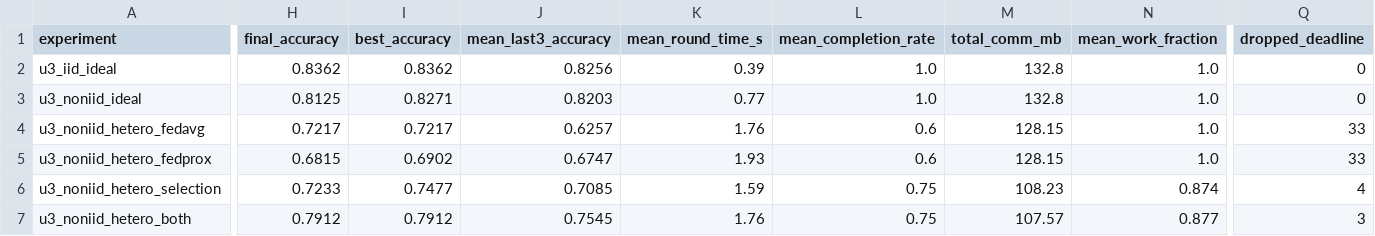
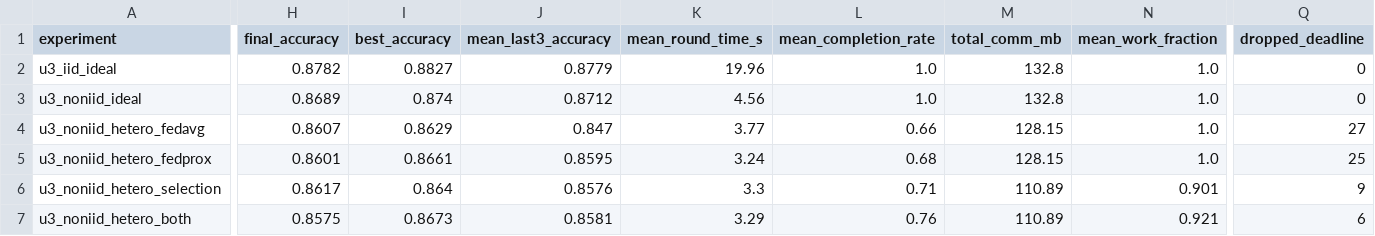
Before and after one commit to winter12-2/distributed-edge-ai-optimization, a CSV file: cifar10/results/federated_update3_summary.csv, drawn as a sheet; only a part is shown, gaps mark what is left out; the diff covers the shown part only; the diff names each change by its address in the sheet, - before the commit and + after, or states it on an @@ line.

Commit message:
Fix federated fine-tuning (lr 0.003, rescaled tiers) and rerun Update 2 and 3 from tuned checkpoint

```diff
--- a/cifar10/results/federated_update3_summary.csv
+++ b/cifar10/results/federated_update3_summary.csv
-H2 (final_accuracy): 0.8362
+H2 (final_accuracy): 0.8782
-I2 (best_accuracy): 0.8362
+I2 (best_accuracy): 0.8827
-J2 (mean_last3_accuracy): 0.8256
+J2 (mean_last3_accuracy): 0.8779
-K2 (mean_round_time_s): 0.39
+K2 (mean_round_time_s): 19.96
-H3 (final_accuracy): 0.8125
+H3 (final_accuracy): 0.8689
-I3 (best_accuracy): 0.8271
+I3 (best_accuracy): 0.874
-J3 (mean_last3_accuracy): 0.8203
+J3 (mean_last3_accuracy): 0.8712
-K3 (mean_round_time_s): 0.77
+K3 (mean_round_time_s): 4.56
-H4 (final_accuracy): 0.7217
+H4 (final_accuracy): 0.8607
-I4 (best_accuracy): 0.7217
+I4 (best_accuracy): 0.8629
-J4 (mean_last3_accuracy): 0.6257
+J4 (mean_last3_accuracy): 0.847
-K4 (mean_round_time_s): 1.76
+K4 (mean_round_time_s): 3.77
-L4 (mean_completion_rate): 0.6
+L4 (mean_completion_rate): 0.66
-Q4 (dropped_deadline): 33
+Q4 (dropped_deadline): 27
-H5 (final_accuracy): 0.6815
+H5 (final_accuracy): 0.8601
-I5 (best_accuracy): 0.6902
+I5 (best_accuracy): 0.8661
-J5 (mean_last3_accuracy): 0.6747
+J5 (mean_last3_accuracy): 0.8595
-K5 (mean_round_time_s): 1.93
+K5 (mean_round_time_s): 3.24
-L5 (mean_completion_rate): 0.6
+L5 (mean_completion_rate): 0.68
-Q5 (dropped_deadline): 33
+Q5 (dropped_deadline): 25
-H6 (final_accuracy): 0.7233
+H6 (final_accuracy): 0.8617
-I6 (best_accuracy): 0.7477
+I6 (best_accuracy): 0.864
-J6 (mean_last3_accuracy): 0.7085
+J6 (mean_last3_accuracy): 0.8576
-K6 (mean_round_time_s): 1.59
+K6 (mean_round_time_s): 3.3
-L6 (mean_completion_rate): 0.75
+L6 (mean_completion_rate): 0.71
-M6 (total_comm_mb): 108.23
+M6 (total_comm_mb): 110.89
-N6 (mean_work_fraction): 0.874
+N6 (mean_work_fraction): 0.901
-Q6 (dropped_deadline): 4
+Q6 (dropped_deadline): 9
-H7 (final_accuracy): 0.7912
+H7 (final_accuracy): 0.8575
-I7 (best_accuracy): 0.7912
+I7 (best_accuracy): 0.8673
-J7 (mean_last3_accuracy): 0.7545
+J7 (mean_last3_accuracy): 0.8581
-K7 (mean_round_time_s): 1.76
+K7 (mean_round_time_s): 3.29
-L7 (mean_completion_rate): 0.75
+L7 (mean_completion_rate): 0.76
-M7 (total_comm_mb): 107.57
+M7 (total_comm_mb): 110.89
-N7 (mean_work_fraction): 0.877
+N7 (mean_work_fraction): 0.921
-Q7 (dropped_deadline): 3
+Q7 (dropped_deadline): 6
```
Also changed, not shown: 4 edited cells elsewhere in this file, cifar10/results/federated_update2_summary.csv, 12 other files.
